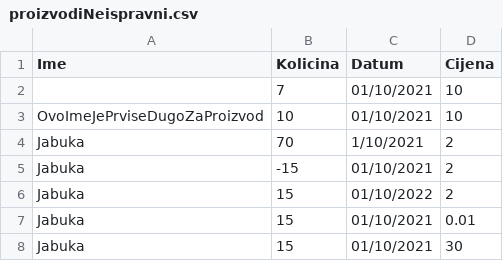
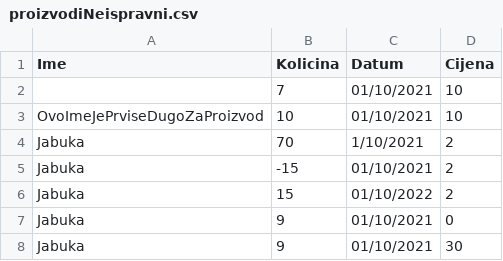
Before and after one commit to ahusicic1/Zadaca2-VVS, a CSV file: VerifikacijaIValidacijaSoftvera-Vjezbe-z2-Grupa3/Pijaca/TestProjectG3/proizvodiNeispravni.csv, drawn as a sheet.

```diff
--- a/VerifikacijaIValidacijaSoftvera-Vjezbe-z2-Grupa3/Pijaca/TestProjectG3/proizvodiNeispravni.csv
+++ b/VerifikacijaIValidacijaSoftvera-Vjezbe-z2-Grupa3/Pijaca/TestProjectG3/proizvodiNeispravni.csv
@@ -6,3 +6,3 @@ Jabuka,-15,01/10/2021,2
 Jabuka,15,01/10/2022,2
-Jabuka,15,01/10/2021,0.01
-Jabuka,15,01/10/2021,30
+Jabuka,9,01/10/2021,0
+Jabuka,9,01/10/2021,30
```
Also changed, not shown: 1 other file.
